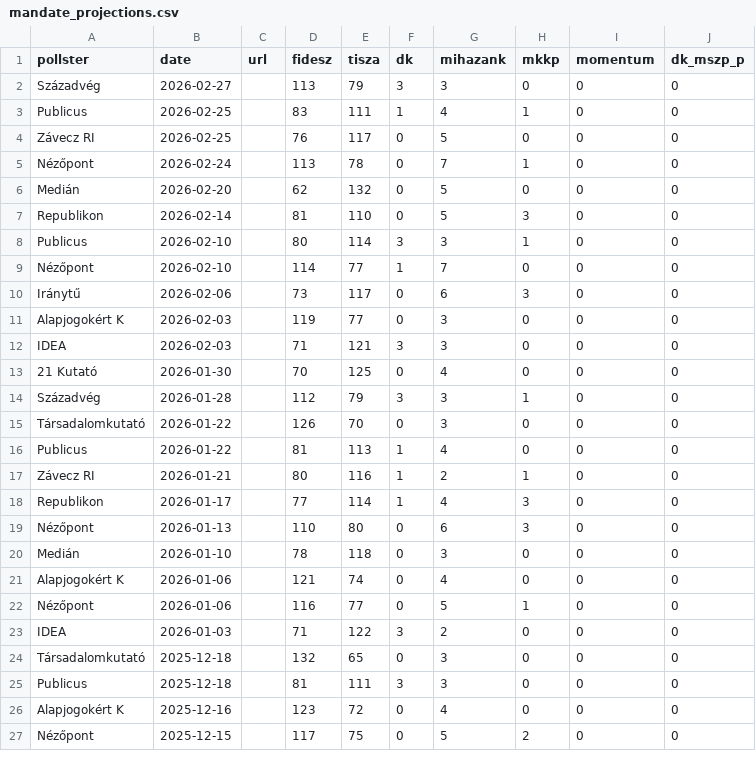
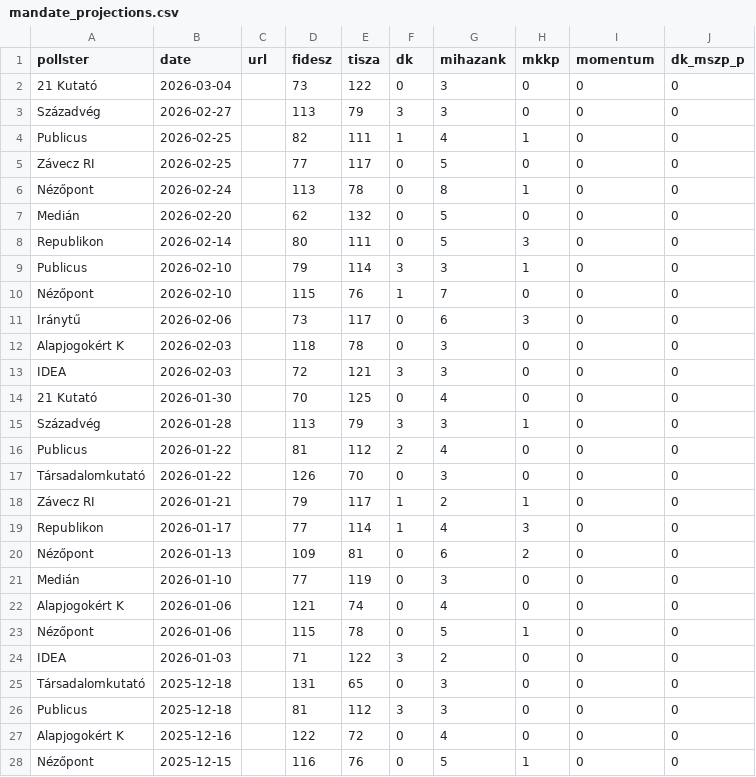
Before and after one commit to Kozvelemeny-org/hu-polling-2026, a CSV file: static/data/mandate_projections.csv, drawn as a sheet; only a part is shown; the diff covers the shown part only.

```diff
--- a/static/data/mandate_projections.csv
+++ b/static/data/mandate_projections.csv
@@ -1,27 +1,28 @@
 pollster,date,url,fidesz,tisza,dk,mihazank,mkkp,momentum,dk_mszp_p
+21 Kutató,2026-03-04,,73,122,0,3,0,0,0
 Századvég,2026-02-27,,113,79,3,3,0,0,0
-Publicus,2026-02-25,,83,111,1,4,1,0,0
-Závecz RI,2026-02-25,,76,117,0,5,0,0,0
-Nézőpont,2026-02-24,,113,78,0,7,1,0,0
+Publicus,2026-02-25,,82,111,1,4,1,0,0
+Závecz RI,2026-02-25,,77,117,0,5,0,0,0
+Nézőpont,2026-02-24,,113,78,0,8,1,0,0
 Medián,2026-02-20,,62,132,0,5,0,0,0
-Republikon,2026-02-14,,81,110,0,5,3,0,0
-Publicus,2026-02-10,,80,114,3,3,1,0,0
-Nézőpont,2026-02-10,,114,77,1,7,0,0,0
+Republikon,2026-02-14,,80,111,0,5,3,0,0
+Publicus,2026-02-10,,79,114,3,3,1,0,0
+Nézőpont,2026-02-10,,115,76,1,7,0,0,0
 Iránytű,2026-02-06,,73,117,0,6,3,0,0
-Alapjogokért K,2026-02-03,,119,77,0,3,0,0,0
-IDEA,2026-02-03,,71,121,3,3,0,0,0
+Alapjogokért K,2026-02-03,,118,78,0,3,0,0,0
+IDEA,2026-02-03,,72,121,3,3,0,0,0
 21 Kutató,2026-01-30,,70,125,0,4,0,0,0
-Századvég,2026-01-28,,112,79,3,3,1,0,0
+Századvég,2026-01-28,,113,79,3,3,1,0,0
+Publicus,2026-01-22,,81,112,2,4,0,0,0
 Társadalomkutató,2026-01-22,,126,70,0,3,0,0,0
-Publicus,2026-01-22,,81,113,1,4,0,0,0
-Závecz RI,2026-01-21,,80,116,1,2,1,0,0
+Závecz RI,2026-01-21,,79,117,1,2,1,0,0
 Republikon,2026-01-17,,77,114,1,4,3,0,0
-Nézőpont,2026-01-13,,110,80,0,6,3,0,0
-Medián,2026-01-10,,78,118,0,3,0,0,0
+Nézőpont,2026-01-13,,109,81,0,6,2,0,0
+Medián,2026-01-10,,77,119,0,3,0,0,0
 Alapjogokért K,2026-01-06,,121,74,0,4,0,0,0
-Nézőpont,2026-01-06,,116,77,0,5,1,0,0
+Nézőpont,2026-01-06,,115,78,0,5,1,0,0
 IDEA,2026-01-03,,71,122,3,2,0,0,0
-Társadalomkutató,2025-12-18,,132,65,0,3,0,0,0
-Publicus,2025-12-18,,81,111,3,3,0,0,0
-Alapjogokért K,2025-12-16,,123,72,0,4,0,0,0
-Nézőpont,2025-12-15,,117,75,0,5,2,0,0
+Társadalomkutató,2025-12-18,,131,65,0,3,0,0,0
+Publicus,2025-12-18,,81,112,3,3,0,0,0
+Alapjogokért K,2025-12-16,,122,72,0,4,0,0,0
+Nézőpont,2025-12-15,,116,76,0,5,1,0,0
```
Also changed, not shown: 1 added row, 1 removed row and 86 edited cells elsewhere in this file, static/data/sure_voters.csv, 2 other files.
